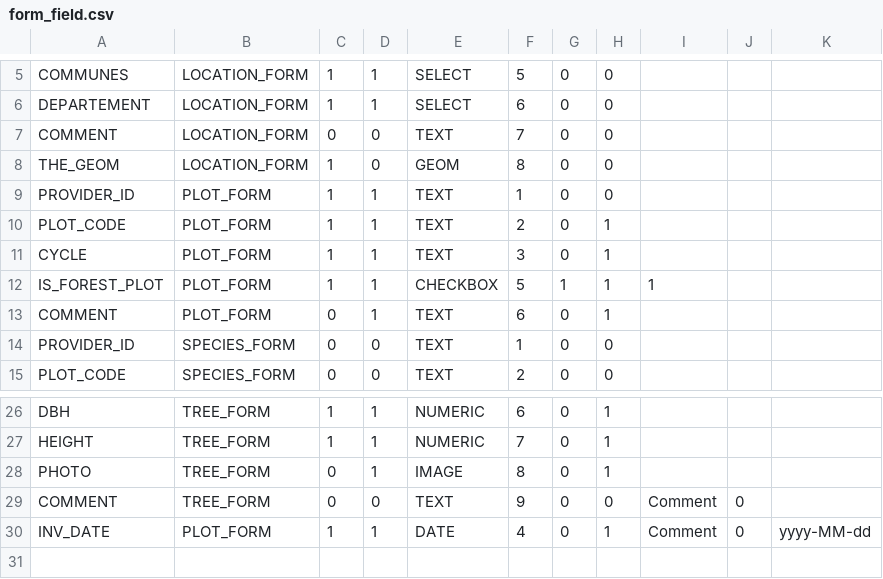
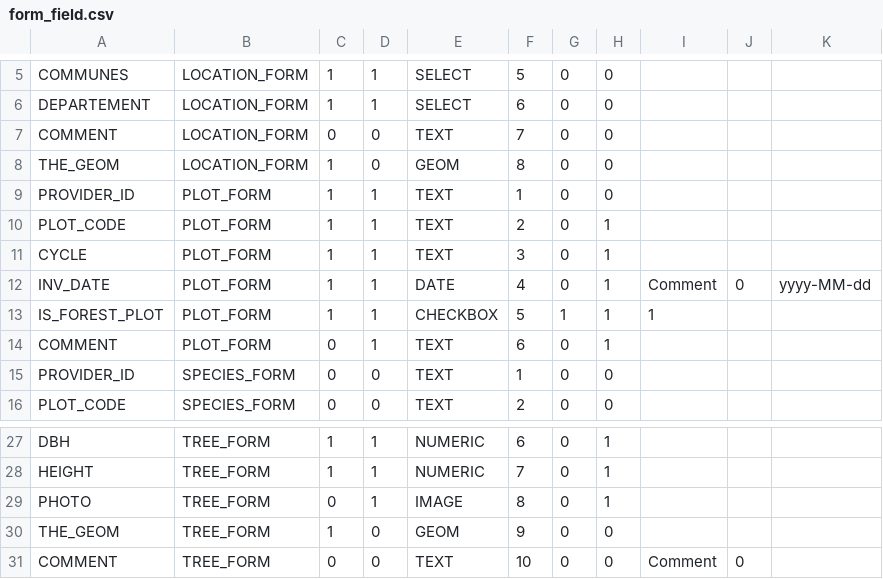
Before and after one commit to IGNF/ogam, a CSV file: Bases SQL/Metadata/form_field.csv, drawn as a sheet; only a part is shown, gaps mark what is left out.

```diff
--- a/Bases SQL/Metadata/form_field.csv
+++ b/Bases SQL/Metadata/form_field.csv
@@ -11,2 +11,3 @@ PLOT_CODE;PLOT_FORM;1;1;TEXT;2;0;1;;;
 CYCLE;PLOT_FORM;1;1;TEXT;3;0;1;;;
+INV_DATE;PLOT_FORM;1;1;DATE;4;0;1;Comment;0;yyyy-MM-dd
 IS_FOREST_PLOT;PLOT_FORM;1;1;CHECKBOX;5;1;1;1;;
@@ -28,3 +29,3 @@ HEIGHT;TREE_FORM;1;1;NUMERIC;7;0;1;;;
 PHOTO;TREE_FORM;0;1;IMAGE;8;0;1;;;
-COMMENT;TREE_FORM;0;0;TEXT;9;0;0;Comment;0;
-INV_DATE;PLOT_FORM;1;1;DATE;4;0;1;Comment;0;yyyy-MM-dd
+THE_GEOM;TREE_FORM;1;0;GEOM;9;0;0;;;
+COMMENT;TREE_FORM;0;0;TEXT;10;0;0;Comment;0;
```
Also changed, not shown: Bases SQL/Metadata/field_mapping.csv, Bases SQL/Metadata/table_field.csv, 4 other files.
